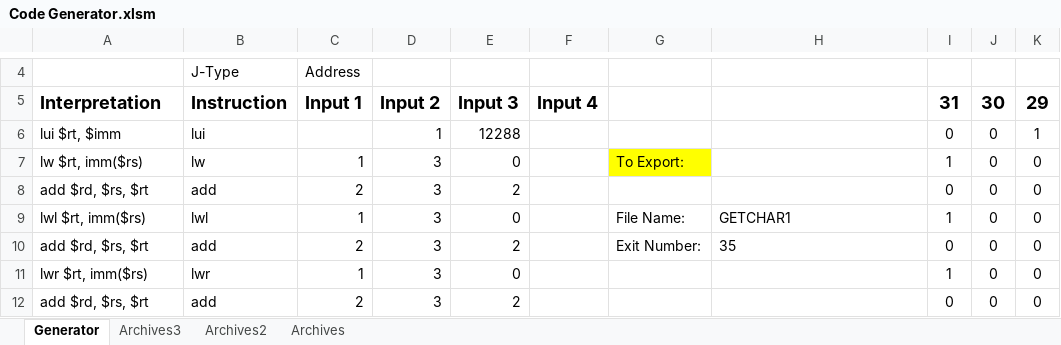
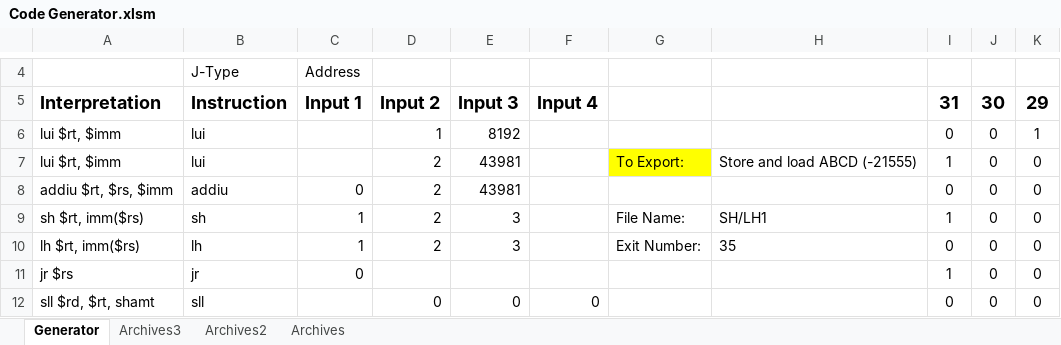
Before and after one commit to marcus-neo/mjnwlc, an Excel workbook: Code Generator.xlsm, sheet Generator, drawn as a sheet; only a part is shown, gaps mark what is left out; values as stored, in another font and other column widths than the file's, no borders; charts and pictures not drawn; the diff covers the shown part only; the diff names each change by its address in the sheet, - before the commit and + after, or states it on an @@ line.

```diff
--- a/Code Generator.xlsm (sheet Generator)
+++ b/Code Generator.xlsm (sheet Generator)
-E6: 12288
+E6: 8192
-A7: lw $rt, imm($rs)
+A7: lui $rt, $imm
-B7: lw
+B7: lui
-C7: 1
+C7: (empty)
-D7:D10: 3
+D7:D10: 2
-E7: 0
+E7: 43981
-H7: (empty)
+H7: Store and load ABCD (-21555)
-A8: add $rd, $rs, $rt
+A8: addiu $rt, $rs, $imm
-B8: add
+B8: addiu
-C8: 2
+C8: 0
-E8: 2
+E8: 43981
-A9: lwl $rt, imm($rs)
+A9: sh $rt, imm($rs)
-B9: lwl
+B9: sh
-E9: 0
+E9: 3
-H9: GETCHAR1
+H9: SH/LH1
-A10: add $rd, $rs, $rt
+A10: lh $rt, imm($rs)
-B10: add
+B10: lh
-C10: 2
+C10: 1
-E10: 2
+E10: 3
-A11: lwr $rt, imm($rs)
+A11: jr $rs
-B11: lwr
+B11: jr
-C11: 1
+C11: 0
-D11: 3
+D11: (empty)
-E11: 0
+E11: (empty)
-A12: add $rd, $rs, $rt
+A12: sll $rd, $rt, shamt
-B12: add
+B12: sll
-C12: 2
+C12: (empty)
-D12: 3
+D12: 0
-E12: 2
+E12: 0
-F12: (empty)
+F12: 0
```
Also changed, not shown: 75 edited cells elsewhere in this sheet, charts or pictures, More tests.xlsx, 1 other file.
